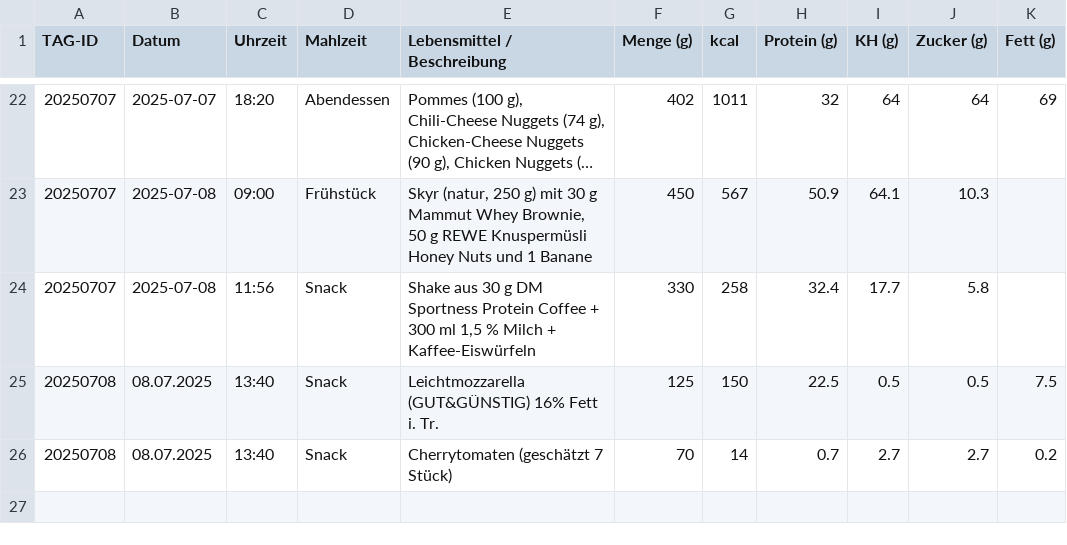
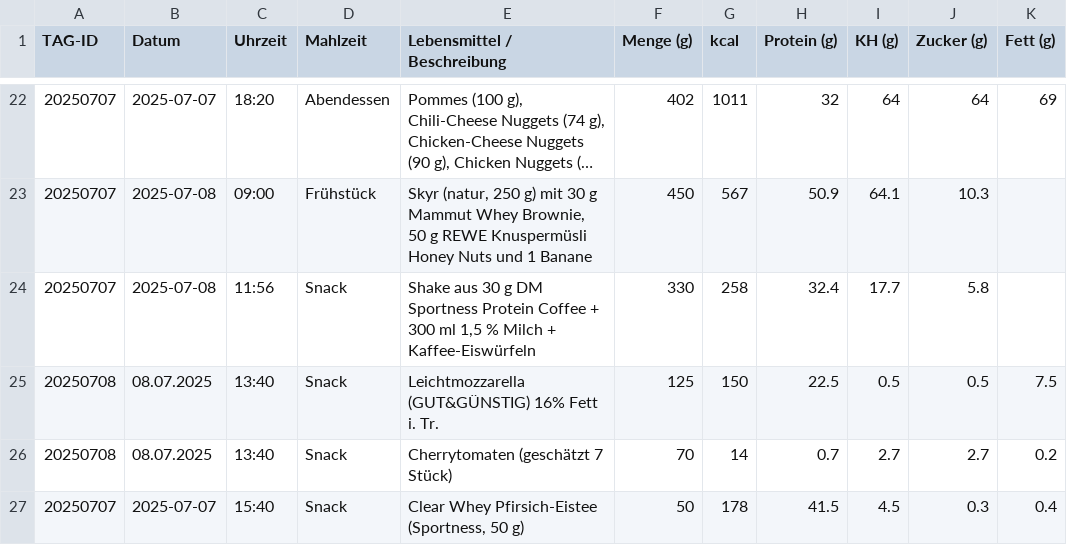
Before and after one commit to Bl4d3hUnt3r/ernaehrung-tracking, a CSV file: daten/tracking.csv, drawn as a sheet; only a part is shown, gaps mark what is left out; long unchanged cells end in …; the diff names each change by its address in the sheet, - before the commit and + after, or states it on an @@ line.

Commit message:
Aktualisieren von tracking.csv

```diff
--- a/daten/tracking.csv
+++ b/daten/tracking.csv
+row 27: 20250707 | 2025-07-07 | 15:40 | Snack | Clear Whey Pfirsich-Eistee (Sportness, 50 g) | 50 | 178 | 41.5 | 4.5 | 0.3 | 0.4
```
